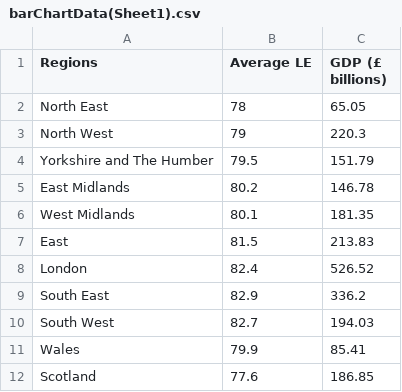
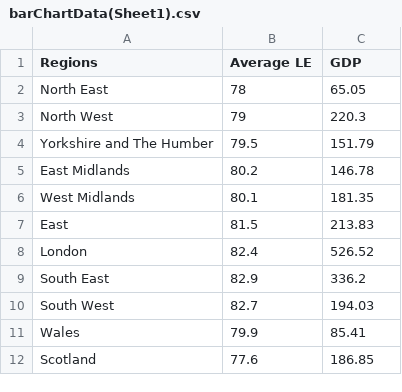
Before and after one commit to alfahem77/datasources, a CSV file: barChartData(Sheet1).csv, drawn as a sheet; the diff names each change by its address in the sheet, - before the commit and + after, or states it on an @@ line.

Commit message:
Update barChartData(Sheet1).csv

```diff
--- a/barChartData(Sheet1).csv
+++ b/barChartData(Sheet1).csv
-C1: GDP (£ billions)
+C1: GDP
```
